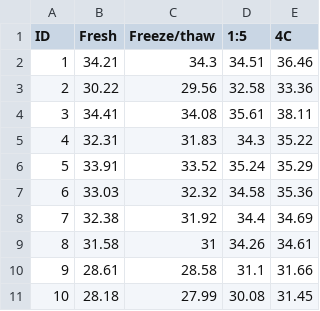
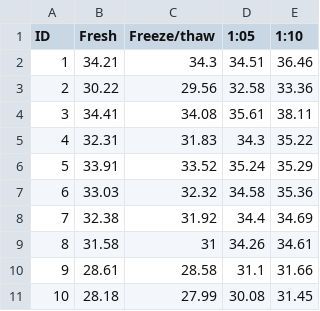
Before and after one commit to efenichel/pooled-saliva-testing, a CSV file: data/pooling_rna.csv, drawn as a sheet.

Commit message:
clean up pooling code a bit (comments, moving things into proper order, delete some unneccesary code) and correct col name in rna pooling data

```diff
--- a/data/pooling_rna.csv
+++ b/data/pooling_rna.csv
@@ -1,2 +1,2 @@
-ID,Fresh,Freeze/thaw,1:5,4C
+ID,Fresh,Freeze/thaw,1:05,1:10
 1,34.21,34.3,34.51,36.46
```
Also changed, not shown: 1 other file.
